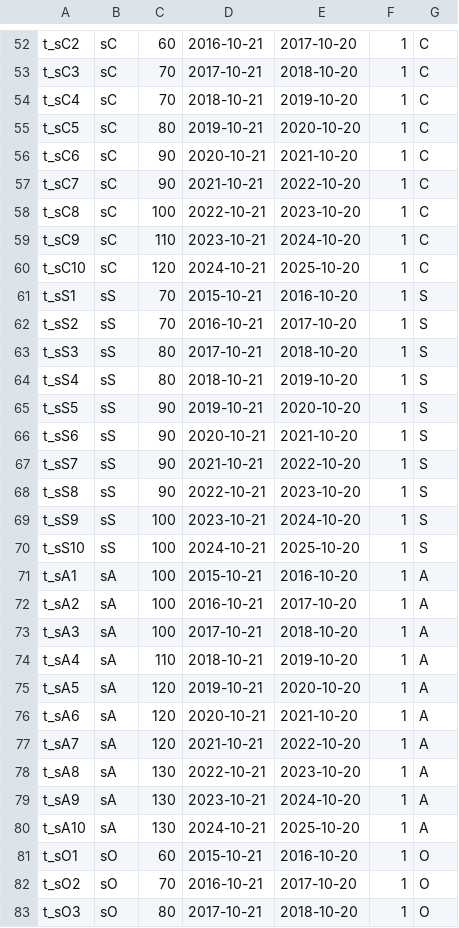
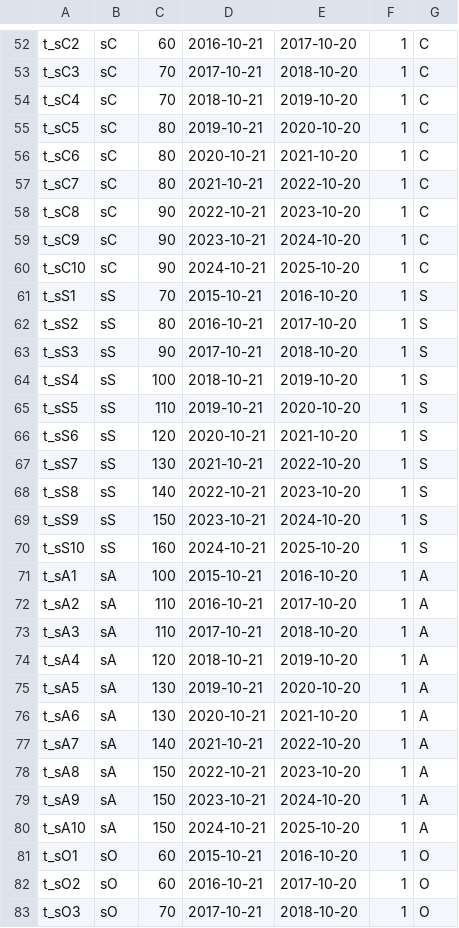
Before and after one commit to sksmaed/113-1-DB-Final-Project-Group-5, a CSV file: Dataset/data/csv_exports/Ticket.csv, drawn as a sheet; only a part is shown, gaps mark what is left out; the diff covers the shown part only.

```diff
--- a/Dataset/data/csv_exports/Ticket.csv
+++ b/Dataset/data/csv_exports/Ticket.csv
@@ -55,29 +55,29 @@ t_sC4,sC,70,2018-10-21,2019-10-20,1,C
 t_sC5,sC,80,2019-10-21,2020-10-20,1,C
-t_sC6,sC,90,2020-10-21,2021-10-20,1,C
-t_sC7,sC,90,2021-10-21,2022-10-20,1,C
-t_sC8,sC,100,2022-10-21,2023-10-20,1,C
-t_sC9,sC,110,2023-10-21,2024-10-20,1,C
-t_sC10,sC,120,2024-10-21,2025-10-20,1,C
+t_sC6,sC,80,2020-10-21,2021-10-20,1,C
+t_sC7,sC,80,2021-10-21,2022-10-20,1,C
+t_sC8,sC,90,2022-10-21,2023-10-20,1,C
+t_sC9,sC,90,2023-10-21,2024-10-20,1,C
+t_sC10,sC,90,2024-10-21,2025-10-20,1,C
 t_sS1,sS,70,2015-10-21,2016-10-20,1,S
-t_sS2,sS,70,2016-10-21,2017-10-20,1,S
-t_sS3,sS,80,2017-10-21,2018-10-20,1,S
-t_sS4,sS,80,2018-10-21,2019-10-20,1,S
-t_sS5,sS,90,2019-10-21,2020-10-20,1,S
-t_sS6,sS,90,2020-10-21,2021-10-20,1,S
-t_sS7,sS,90,2021-10-21,2022-10-20,1,S
-t_sS8,sS,90,2022-10-21,2023-10-20,1,S
-t_sS9,sS,100,2023-10-21,2024-10-20,1,S
-t_sS10,sS,100,2024-10-21,2025-10-20,1,S
+t_sS2,sS,80,2016-10-21,2017-10-20,1,S
+t_sS3,sS,90,2017-10-21,2018-10-20,1,S
+t_sS4,sS,100,2018-10-21,2019-10-20,1,S
+t_sS5,sS,110,2019-10-21,2020-10-20,1,S
+t_sS6,sS,120,2020-10-21,2021-10-20,1,S
+t_sS7,sS,130,2021-10-21,2022-10-20,1,S
+t_sS8,sS,140,2022-10-21,2023-10-20,1,S
+t_sS9,sS,150,2023-10-21,2024-10-20,1,S
+t_sS10,sS,160,2024-10-21,2025-10-20,1,S
 t_sA1,sA,100,2015-10-21,2016-10-20,1,A
-t_sA2,sA,100,2016-10-21,2017-10-20,1,A
-t_sA3,sA,100,2017-10-21,2018-10-20,1,A
-t_sA4,sA,110,2018-10-21,2019-10-20,1,A
-t_sA5,sA,120,2019-10-21,2020-10-20,1,A
-t_sA6,sA,120,2020-10-21,2021-10-20,1,A
-t_sA7,sA,120,2021-10-21,2022-10-20,1,A
-t_sA8,sA,130,2022-10-21,2023-10-20,1,A
-t_sA9,sA,130,2023-10-21,2024-10-20,1,A
-t_sA10,sA,130,2024-10-21,2025-10-20,1,A
+t_sA2,sA,110,2016-10-21,2017-10-20,1,A
+t_sA3,sA,110,2017-10-21,2018-10-20,1,A
+t_sA4,sA,120,2018-10-21,2019-10-20,1,A
+t_sA5,sA,130,2019-10-21,2020-10-20,1,A
+t_sA6,sA,130,2020-10-21,2021-10-20,1,A
+t_sA7,sA,140,2021-10-21,2022-10-20,1,A
+t_sA8,sA,150,2022-10-21,2023-10-20,1,A
+t_sA9,sA,150,2023-10-21,2024-10-20,1,A
+t_sA10,sA,150,2024-10-21,2025-10-20,1,A
 t_sO1,sO,60,2015-10-21,2016-10-20,1,O
-t_sO2,sO,70,2016-10-21,2017-10-20,1,O
-t_sO3,sO,80,2017-10-21,2018-10-20,1,O
+t_sO2,sO,60,2016-10-21,2017-10-20,1,O
+t_sO3,sO,70,2017-10-21,2018-10-20,1,O
```
Also changed, not shown: 5 added rows, 5 removed rows and 87 edited cells elsewhere in this file, Dataset/data/csv_exports/Customer.csv, Dataset/data/csv_exports/Room.csv, 15 other files.
